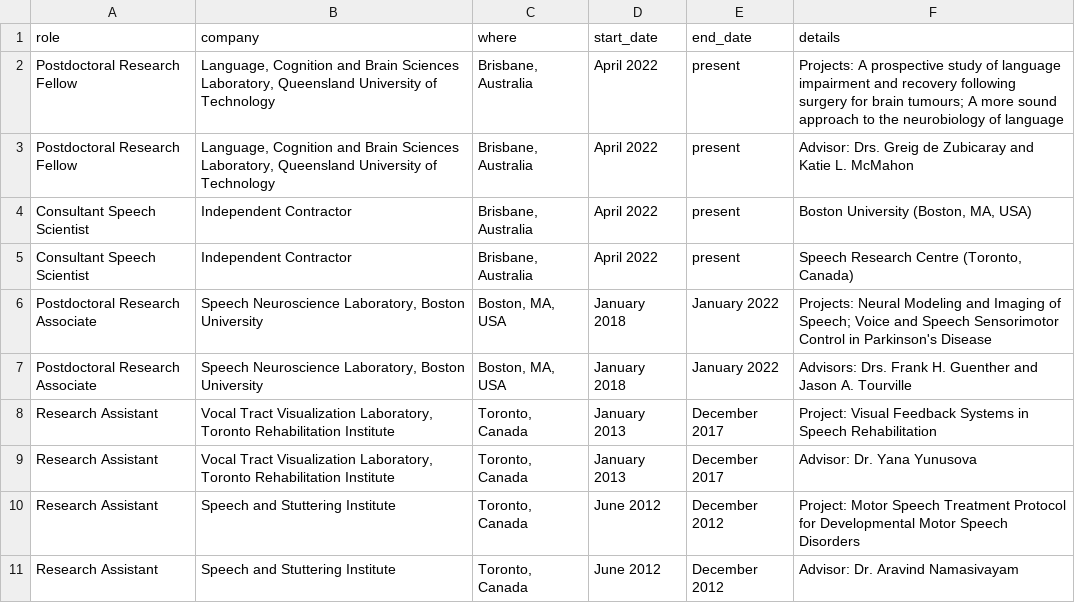
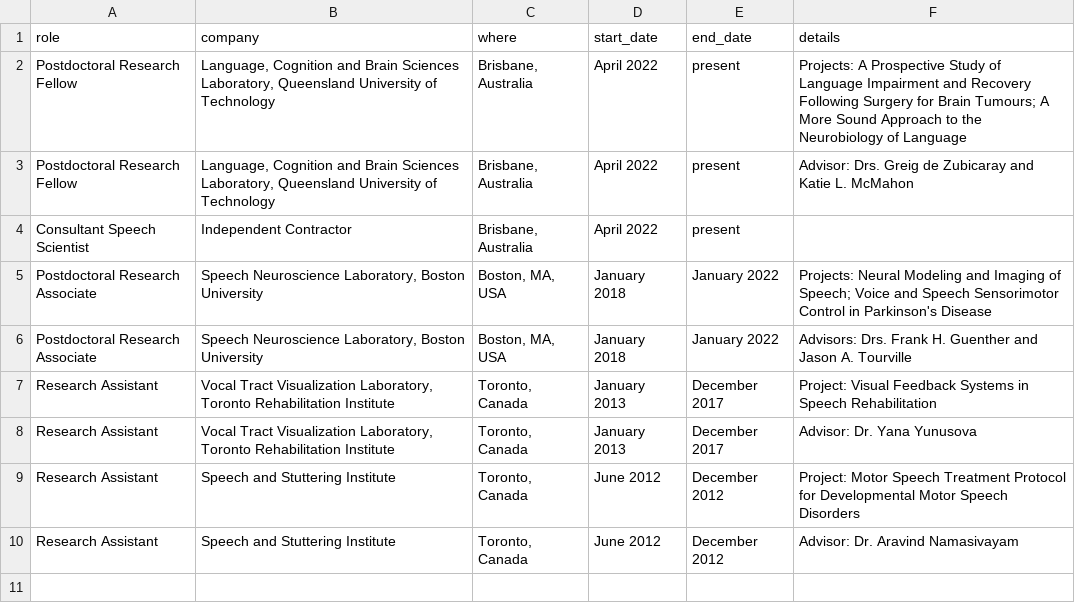
Before and after one commit to elainekearney/cv, a CSV file: data/jobs.csv, drawn as a sheet.

```diff
--- a/data/jobs.csv
+++ b/data/jobs.csv
@@ -1,6 +1,5 @@
 role, company, where,start_date,end_date,details
-Postdoctoral Research Fellow,"Language, Cognition and Brain Sciences Laboratory, Queensland University of Technology","Brisbane, Australia", April 2022,present,Projects: A prospective study of language impairment and recovery following surgery for brain tumours; A more sound approach to the neurobiology of language
+Postdoctoral Research Fellow,"Language, Cognition and Brain Sciences Laboratory, Queensland University of Technology","Brisbane, Australia", April 2022,present,Projects: A Prospective Study of Language Impairment and Recovery Following Surgery for Brain Tumours; A More Sound Approach to the Neurobiology of Language
 Postdoctoral Research Fellow,"Language, Cognition and Brain Sciences Laboratory, Queensland University of Technology","Brisbane, Australia", April 2022,present,Advisor: Drs. Greig de Zubicaray and Katie L. McMahon
-Consultant Speech Scientist,Independent Contractor,"Brisbane, Australia", April 2022,present,"Boston University (Boston, MA, USA)"
-Consultant Speech Scientist,Independent Contractor,"Brisbane, Australia", April 2022,present,"Speech Research Centre (Toronto, Canada)"
+Consultant Speech Scientist,Independent Contractor,"Brisbane, Australia", April 2022,present,
 Postdoctoral Research Associate,"Speech Neuroscience Laboratory, Boston University","Boston, MA, USA", January 2018, January 2022,Projects: Neural Modeling and Imaging of Speech; Voice and Speech Sensorimotor Control in Parkinson's Disease
```
Also changed, not shown: data/presentations.csv, data/publications.csv, 2 other files.
